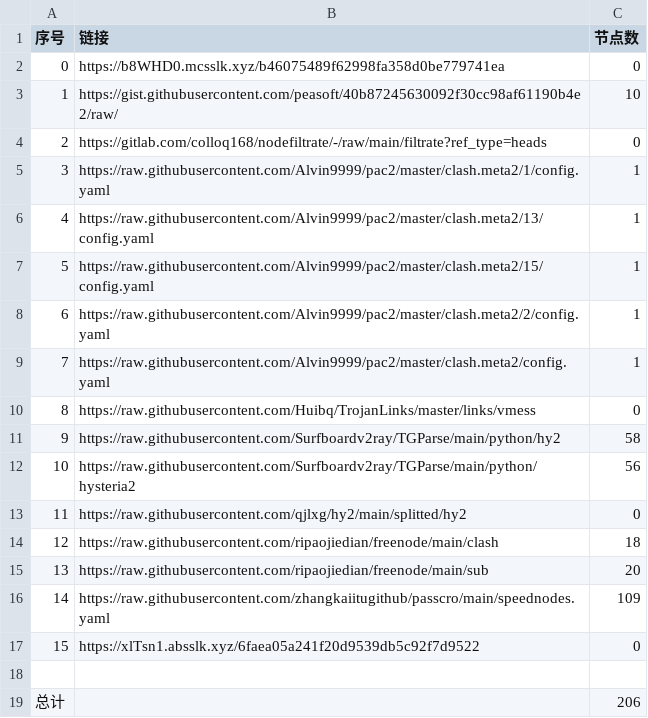
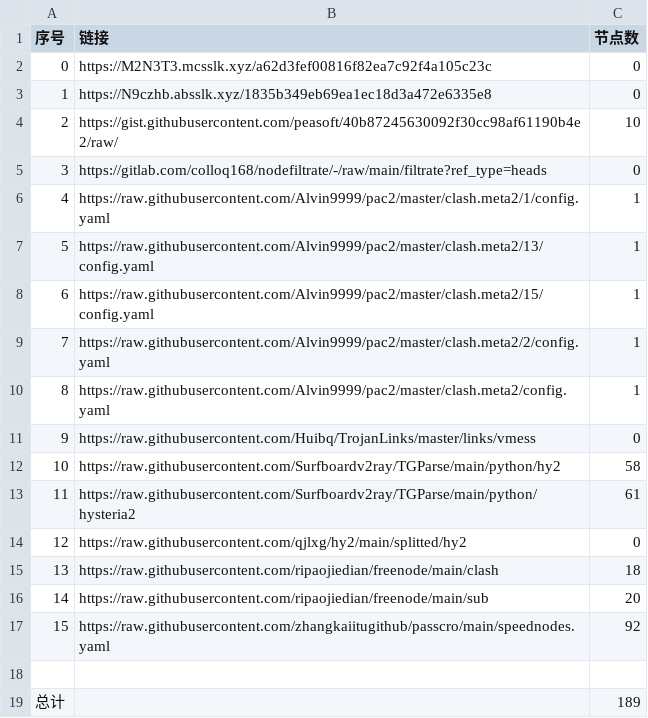
Before and after one commit to sileopro/NoMoreWalls, a CSV file: list_result.csv, drawn as a sheet; removed rows and columns are numbered as before the commit, all else as after; the diff names each change by its address in the sheet, - before the commit and + after, or states it on an @@ line.

```diff
--- a/list_result.csv
+++ b/list_result.csv
+row 2: 0 | https://M2N3T3.mcsslk.xyz/a62d3fef00816f82ea7c92f4a105c23c | 0
@@ column A (序号) renumbered between rows 3 and 17 @@
-B3 (链接): https://b8WHD0.mcsslk.xyz/b46075489f62998fa358d0be779741ea
+B3 (链接): https://N9czhb.absslk.xyz/1835b349eb69ea1ec18d3a472e6335e8
-C13 (节点数): 56
+C13 (节点数): 61
-C17 (节点数): 109
+C17 (节点数): 92
-row 17: 15 | https://xlTsn1.absslk.xyz/6faea05a241f20d9539db5c92f7d9522 | 0
-C19 (节点数): 206
+C19 (节点数): 189
```
Also changed, not shown: 15 other files.
